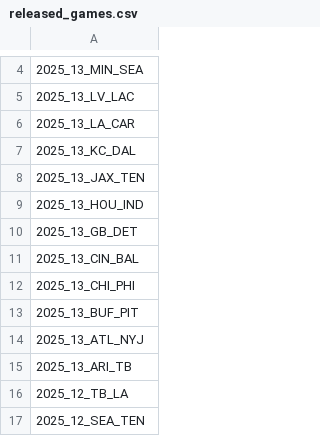
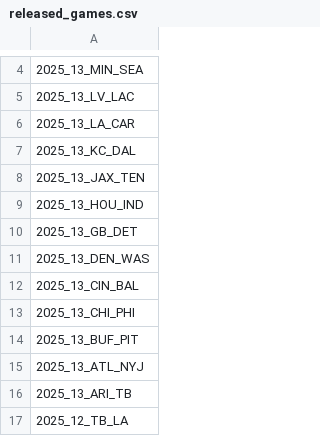
Before and after one commit to nflverse/nflverse-pbp-internal, a CSV file: released_games.csv, drawn as a sheet; only a part is shown, gaps mark what is left out; the shorter side is filled out with more unchanged rows; the diff names each change by its address in the sheet, - before the commit and + after, or states it on an @@ line.

```diff
--- a/released_games.csv
+++ b/released_games.csv
+row 11: 2025_13_DEN_WAS
```
